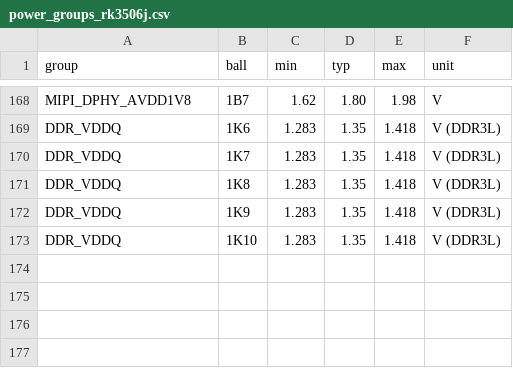
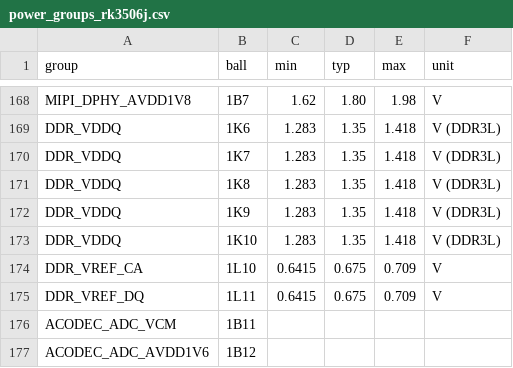
Before and after one commit to xw1998/pcb_agent_mcp, a CSV file: examples/rk3506_som/power_groups_rk3506j.csv, drawn as a sheet; only a part is shown, gaps mark what is left out.

Commit message:
RK3506 SOM 0.1.6: 电源树冻结（10 轨/176 球）+ SY8113 与 AMS1117 封装符号，并修掉三条会拒真封装的审计
- 新增 tools/power_tree.py + 35 用例：rail 级四条判据（cover/unique/vref/sources/load），
  不过即退出码 2、不写字节；实跑 rails 10, balls 176。
- power_rails.csv 10 轨 / power_balls.csv 176 球逐球归档（GND 141、LOGIC 7、3V3 7、1V8 6、
  DDR 5、CPU 3、ANA 2、REF 2、INTERNAL 2、PMU 1）；power_groups 补 VREF_CA/DQ 与两处内部输出。
- 不编数：手册 sequence/DCDC 各 0 命中 ⇒ 无时序表无电流表，load_ma 一律 design value；
  1A13 双列登记为手册缺陷不去重，唯一性下沉到 rail 级。
- p39 标 ACODEC_ADC_VCM/AVDD1V6 为 O=内部输出 ⇒ 不接稳压器，轨名 INTERNAL 只去耦。
- 8.220 W 口径写死：只累加 src=+5V_IN 且 kind=regulator 的四轨 typ_v*load_ma，是输出和下界，
  不含效率系数；LDO/磁珠/分压故意不进。
- 三条审计修正是被仓库之外的 KiCad 官方库证伪的：G6 包络改 max(body/2, LS/2)+0.75（官方 TSOT
  焊盘外缘 1.80 会拒掉旧规则）、G5 节距轴必须测（两列三行在 y）、G4 改并集 bbox（SOT-223 质心偏
  1.42 mm）、courtyard 改包住焊盘（只增不减，三份既有封装仅 courtyard 行变）。
- 两颗稳压器取自立创官方库：SY8113BADC(TSOT-23-6/C78989) 与 AMS1117-1.8(SOT-223-4/C351432)，
  --pad-box 显式 override 并由居中审计反向确认（官方散热盘长轴在 y）。
- 写死版本口径：产物是 KiCad 10 原生格式，KiCad 8 一律拒收，验证用 /d/KiCad/10.0/bin/kicad-cli.exe；
  fp upgrade -o 目标须不存在、fp export svg -o 目标须先存在。
- 验证：power_tree 35/35、smd_footprint 34/34、四份未回归全绿、--selftest 366/366 (98.5s)、KiCad 三关全过。
- 没修完：SY8113 的 Vref/fsw/ILIM 缺 ⇒ 电感与分压留空；parts.footprint_to_kicad 仍采信 CANVAS 单位（第四批）。

```diff
--- a/examples/rk3506_som/power_groups_rk3506j.csv
+++ b/examples/rk3506_som/power_groups_rk3506j.csv
@@ -173 +173,5 @@ DDR_VDDQ,1K9,1.283,1.35,1.418,V (DDR3L)
 DDR_VDDQ,1K10,1.283,1.35,1.418,V (DDR3L)
+DDR_VREF_CA,1L10,0.6415,0.675,0.709,V
+DDR_VREF_DQ,1L11,0.6415,0.675,0.709,V
+ACODEC_ADC_VCM,1B11,,,,
+ACODEC_ADC_AVDD1V6,1B12,,,,
```
Also changed, not shown: 32 other files.
